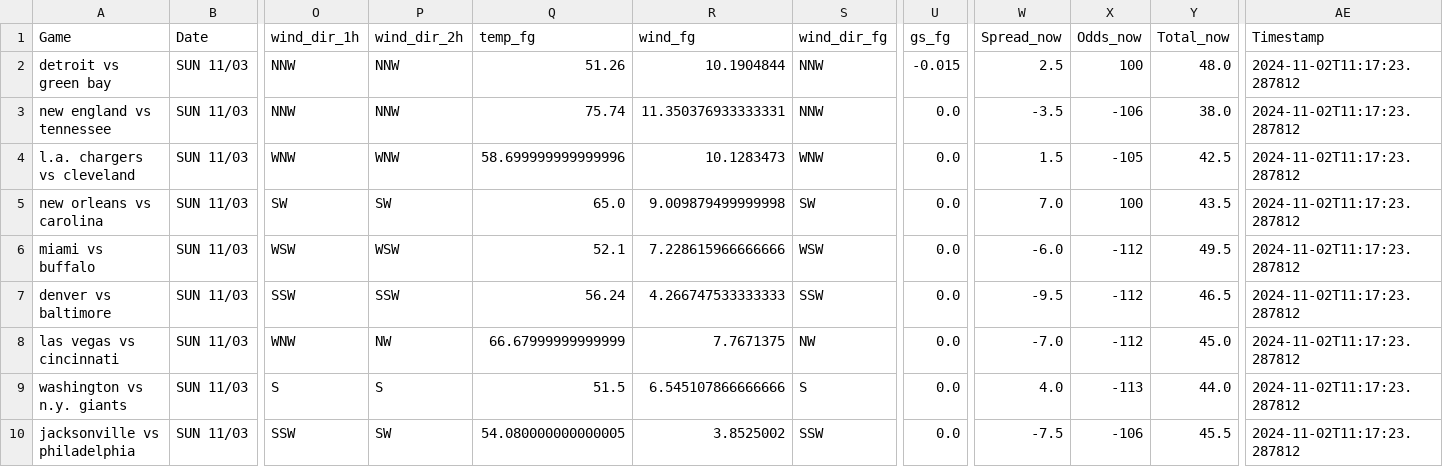
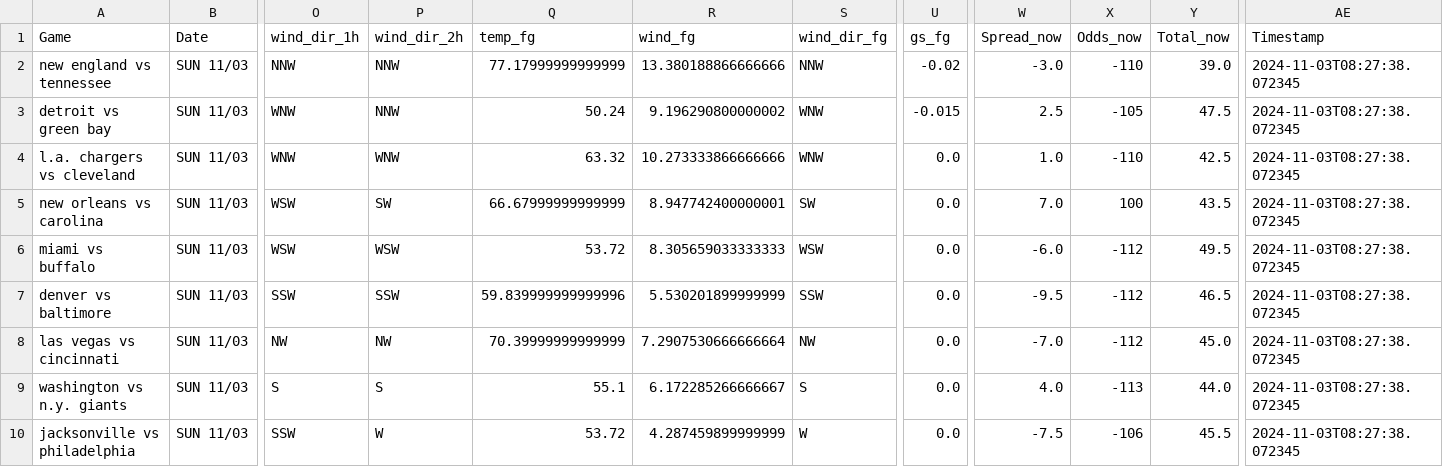
Before and after one commit to mslade50/football_weather, a CSV file: nfl_weather.csv, drawn as a sheet; only a part is shown, gaps mark what is left out; removed rows and columns are numbered as before the commit, all else as after; rows hold the shown columns only; the diff covers the shown part only; the diff names each change by its address in the sheet, - before the commit and + after, or states it on an @@ line.

Commit message:
Update nfl_weather.csv with Timestamp 2024-11-03T08:27:38.072345

```diff
--- a/nfl_weather.csv
+++ b/nfl_weather.csv
-row 2: detroit vs green bay | SUN 11/03 | NNW | NNW | 51.26 | 10.1904844 | NNW | -0.015 | 2.5 | 100 | 48.0 | 2024-11-02T11:17:23.287812
-Q2 (temp_fg): 75.74
+Q2 (temp_fg): 77.17999999999999
-R2 (wind_fg): 11.350376933333331
+R2 (wind_fg): 13.380188866666666
-U2 (gs_fg): 0.0
+U2 (gs_fg): -0.02
-W2 (Spread_now): -3.5
+W2 (Spread_now): -3.0
-X2 (Odds_now): -106
+X2 (Odds_now): -110
-Y2 (Total_now): 38.0
+Y2 (Total_now): 39.0
-AE2 (Timestamp): 2024-11-02T11:17:23.287812
+AE2 (Timestamp): 2024-11-03T08:27:38.072345
+row 3: detroit vs green bay | SUN 11/03 | WNW | NNW | 50.24 | 9.196290800000002 | WNW | -0.015 | 2.5 | -105 | 47.5 | 2024-11-03T08:27:38.072345
-Q4 (temp_fg): 58.699999999999996
+Q4 (temp_fg): 63.32
-R4 (wind_fg): 10.1283473
+R4 (wind_fg): 10.273333866666666
-W4 (Spread_now): 1.5
+W4 (Spread_now): 1.0
-X4 (Odds_now): -105
+X4 (Odds_now): -110
-AE4:AE10 (Timestamp): 2024-11-02T11:17:23.287812
+AE4:AE10 (Timestamp): 2024-11-03T08:27:38.072345
-O5 (wind_dir_1h): SW
+O5 (wind_dir_1h): WSW
-Q5 (temp_fg): 65.0
+Q5 (temp_fg): 66.67999999999999
-R5 (wind_fg): 9.009879499999998
+R5 (wind_fg): 8.947742400000001
-Q6 (temp_fg): 52.1
+Q6 (temp_fg): 53.72
-R6 (wind_fg): 7.228615966666666
+R6 (wind_fg): 8.305659033333333
-Q7 (temp_fg): 56.24
+Q7 (temp_fg): 59.839999999999996
-R7 (wind_fg): 4.266747533333333
+R7 (wind_fg): 5.530201899999999
-O8 (wind_dir_1h): WNW
+O8 (wind_dir_1h): NW
-Q8 (temp_fg): 66.67999999999999
+Q8 (temp_fg): 70.39999999999999
-R8 (wind_fg): 7.7671375
+R8 (wind_fg): 7.2907530666666664
-Q9 (temp_fg): 51.5
+Q9 (temp_fg): 55.1
-R9 (wind_fg): 6.545107866666666
+R9 (wind_fg): 6.172285266666667
-P10 (wind_dir_2h): SW
+P10 (wind_dir_2h): W
-Q10 (temp_fg): 54.080000000000005
+Q10 (temp_fg): 53.72
-R10 (wind_fg): 3.8525002
+R10 (wind_fg): 4.287459899999999
-S10 (wind_dir_fg): SSW
+S10 (wind_dir_fg): W
```
Also changed, not shown: 16 edited cells elsewhere in this file.
